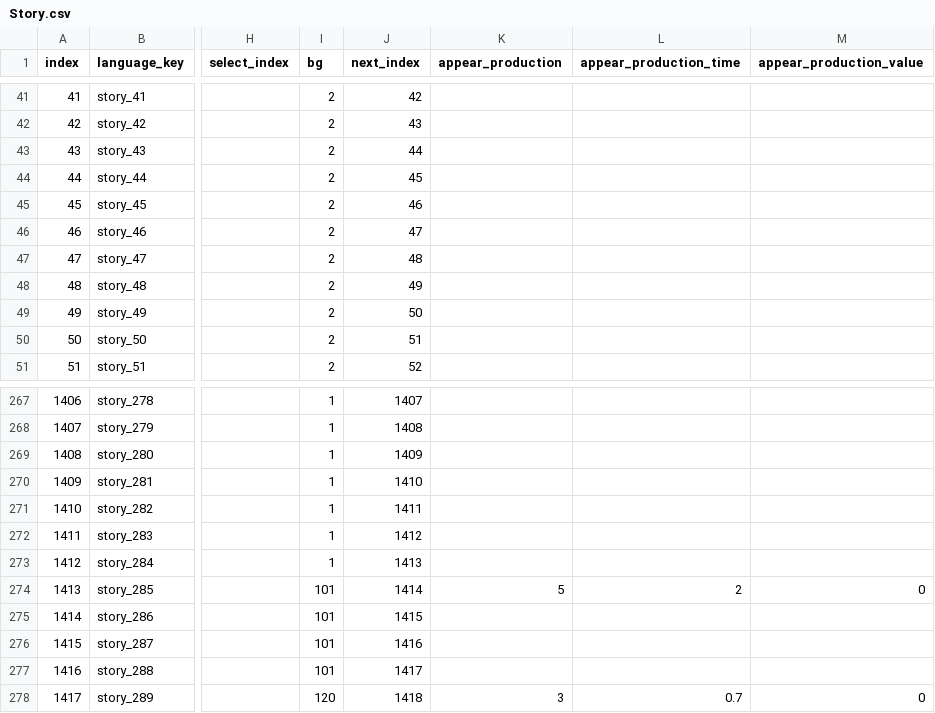
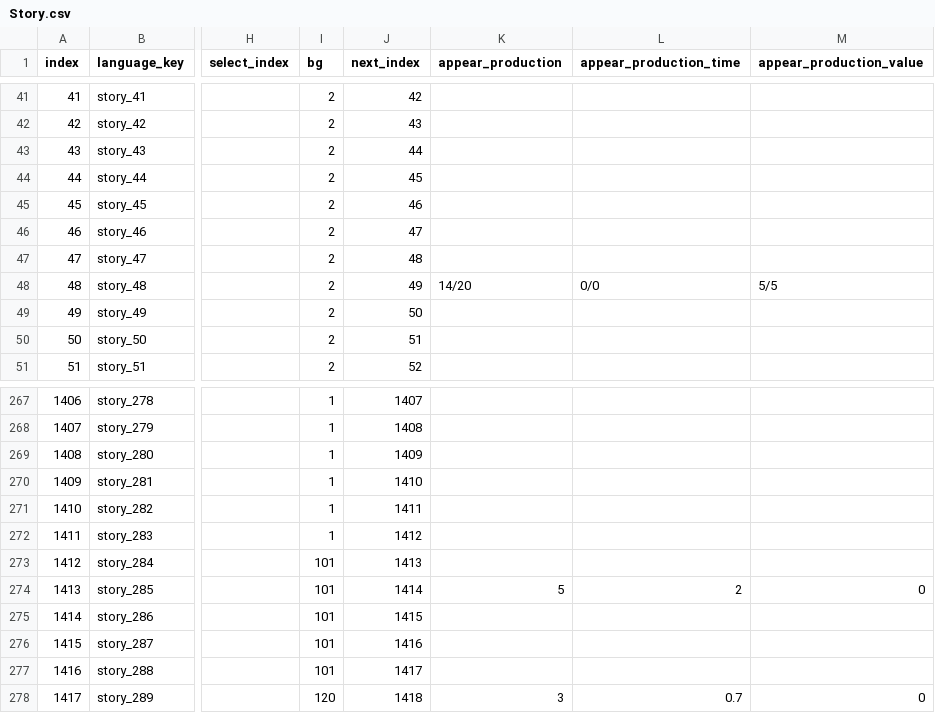
Before and after one commit to divecatmaster/Project_God, a CSV file: Assets/Resources/CSV/Story.csv, drawn as a sheet; only a part is shown, gaps mark what is left out; the diff names each change by its address in the sheet, - before the commit and + after, or states it on an @@ line.

```diff
--- a/Assets/Resources/CSV/Story.csv
+++ b/Assets/Resources/CSV/Story.csv
-K48 (appear_production): (empty)
+K48 (appear_production): 14/20
-L48 (appear_production_time): (empty)
+L48 (appear_production_time): 0/0
-M48 (appear_production_value): (empty)
+M48 (appear_production_value): 5/5
-I273 (bg): 1
+I273 (bg): 101
```
Also changed, not shown: 2 other files.
